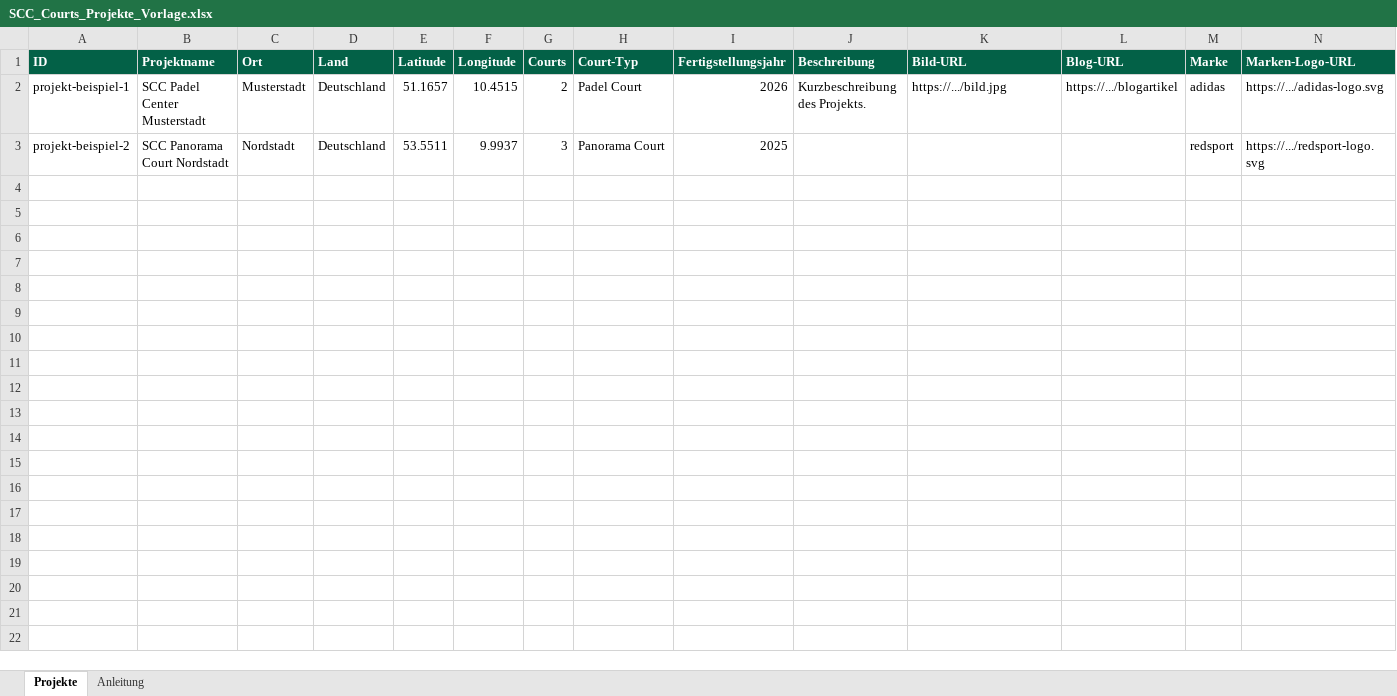
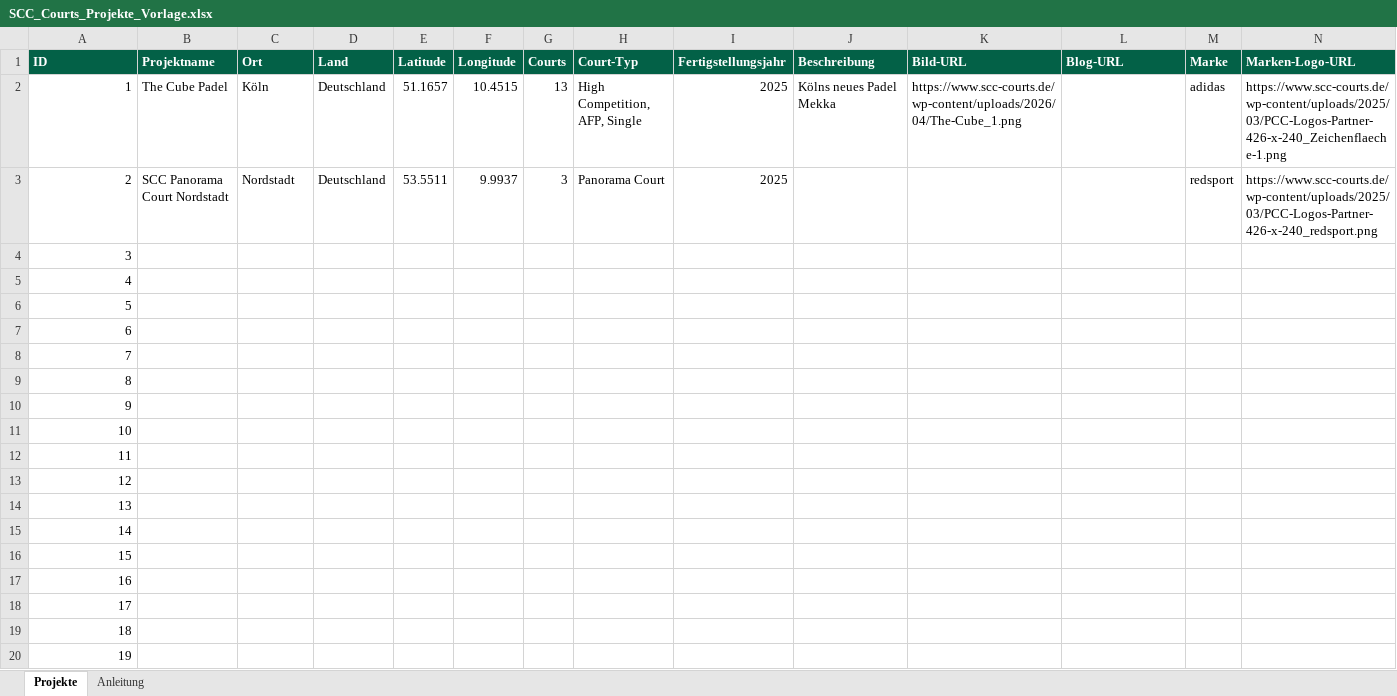
Before and after one commit to BLLSHIT/scc-projektkarte, an Excel workbook: SCC_Courts_Projekte_Vorlage.xlsx, sheet Projekte, drawn as a sheet; only a part is shown; values as stored, in another font and other column widths than the file's, no borders; removed rows and columns are numbered as before the commit, all else as after; the diff covers the shown part only; the diff names each change by its address in the sheet, - before the commit and + after, or states it on an @@ line.

Commit message:
Datenquelle auf Google Sheets (CSV-Export) umgestellt

```diff
--- a/SCC_Courts_Projekte_Vorlage.xlsx (sheet Projekte)
+++ b/SCC_Courts_Projekte_Vorlage.xlsx (sheet Projekte)
-row 2: projekt-beispiel-1 | SCC Padel Center Musterstadt | Musterstadt | Deutschland | 51.1657 | 10.4515 | 2 | Padel Court | 2026 | Kurzbeschreibung des Projekts. | https://.../bild.jpg | https://.../blogartikel | adidas | https://.../adidas-logo.svg
+row 2: 1 | The Cube Padel | Köln | Deutschland | 51.1657 | 10.4515 | 13 | High Competition, AFP, Single | 2025 | Kölns neues Padel Mekka | https://www.scc-courts.de/wp-content/uploads/2026/04/The-Cube_1.png |  | adidas | https://www.scc-courts.de/wp-content/uploads/2025/03/PCC-Logos-Partner-426-x-240_Zeichenflaeche-1.png
-A3 (ID): projekt-beispiel-2
+A3 (ID): 2
-N3 (Marken-Logo-URL): https://.../redsport-logo.svg
+N3 (Marken-Logo-URL): https://www.scc-courts.de/wp-content/uploads/2025/03/PCC-Logos-Partner-426-x-240_redsport.png
+row 4: 3
+row 5: 4
+row 6: 5
+row 7: 6
+row 8: 7
+row 9: 8
+row 10: 9
+row 11: 10
+row 12: 11
+row 13: 12
+row 14: 13
+row 15: 14
+row 16: 15
+row 17: 16
+row 18: 17
+row 19: 18
+row 20: 19
```
Also changed, not shown: 36 added rows elsewhere in this sheet, 1 other file.
